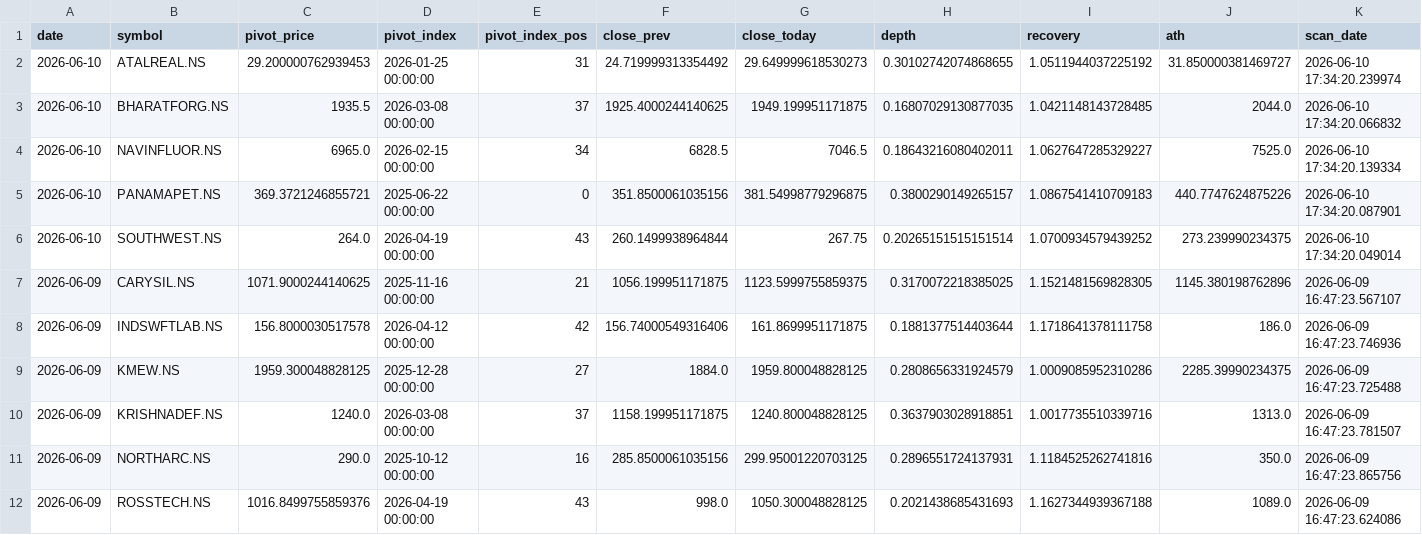
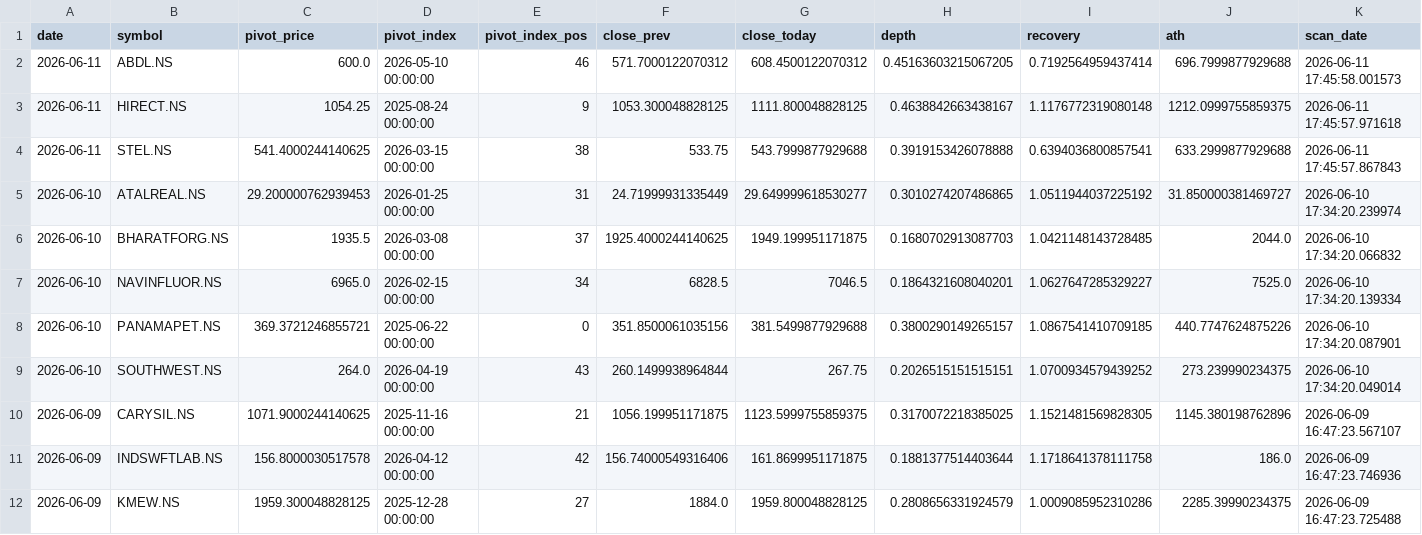
Before and after one commit to praveenyadav61/strategies, a CSV file: data/daily_breakouts.csv, drawn as a sheet; only a part is shown; the shorter side is filled out with more unchanged rows.

```diff
--- a/data/daily_breakouts.csv
+++ b/data/daily_breakouts.csv
@@ -1,7 +1,10 @@
 date,symbol,pivot_price,pivot_index,pivot_index_pos,close_prev,close_today,depth,recovery,ath,scan_date
-2026-06-10,ATALREAL.NS,29.200000762939453,2026-01-25 00:00:00,31,24.719999313354492,29.649999618530273,0.30102742074868655,1.0511944037225192,31.850000381469727,2026-06-10 17:34:20.239974
-2026-06-10,BHARATFORG.NS,1935.5,2026-03-08 00:00:00,37,1925.4000244140625,1949.199951171875,0.16807029130877035,1.0421148143728485,2044.0,2026-06-10 17:34:20.066832
-2026-06-10,NAVINFLUOR.NS,6965.0,2026-02-15 00:00:00,34,6828.5,7046.5,0.18643216080402011,1.0627647285329227,7525.0,2026-06-10 17:34:20.139334
-2026-06-10,PANAMAPET.NS,369.3721246855721,2025-06-22 00:00:00,0,351.8500061035156,381.54998779296875,0.3800290149265157,1.0867541410709183,440.7747624875226,2026-06-10 17:34:20.087901
-2026-06-10,SOUTHWEST.NS,264.0,2026-04-19 00:00:00,43,260.1499938964844,267.75,0.20265151515151514,1.0700934579439252,273.239990234375,2026-06-10 17:34:20.049014
+2026-06-11,ABDL.NS,600.0,2026-05-10 00:00:00,46,571.7000122070312,608.4500122070312,0.45163603215067205,0.7192564959437414,696.7999877929688,2026-06-11 17:45:58.001573
+2026-06-11,HIRECT.NS,1054.25,2025-08-24 00:00:00,9,1053.300048828125,1111.800048828125,0.4638842663438167,1.1176772319080148,1212.0999755859375,2026-06-11 17:45:57.971618
+2026-06-11,STEL.NS,541.4000244140625,2026-03-15 00:00:00,38,533.75,543.7999877929688,0.3919153426078888,0.6394036800857541,633.2999877929688,2026-06-11 17:45:57.867843
+2026-06-10,ATALREAL.NS,29.200000762939453,2026-01-25 00:00:00,31,24.71999931335449,29.649999618530277,0.3010274207486865,1.0511944037225192,31.850000381469727,2026-06-10 17:34:20.239974
+2026-06-10,BHARATFORG.NS,1935.5,2026-03-08 00:00:00,37,1925.4000244140625,1949.199951171875,0.1680702913087703,1.0421148143728485,2044.0,2026-06-10 17:34:20.066832
+2026-06-10,NAVINFLUOR.NS,6965.0,2026-02-15 00:00:00,34,6828.5,7046.5,0.1864321608040201,1.0627647285329227,7525.0,2026-06-10 17:34:20.139334
+2026-06-10,PANAMAPET.NS,369.3721246855721,2025-06-22 00:00:00,0,351.8500061035156,381.5499877929688,0.3800290149265157,1.0867541410709185,440.7747624875226,2026-06-10 17:34:20.087901
+2026-06-10,SOUTHWEST.NS,264.0,2026-04-19 00:00:00,43,260.1499938964844,267.75,0.2026515151515151,1.0700934579439252,273.239990234375,2026-06-10 17:34:20.049014
 2026-06-09,CARYSIL.NS,1071.9000244140625,2025-11-16 00:00:00,21,1056.199951171875,1123.5999755859375,0.3170072218385025,1.1521481569828305,1145.380198762896,2026-06-09 16:47:23.567107
```
